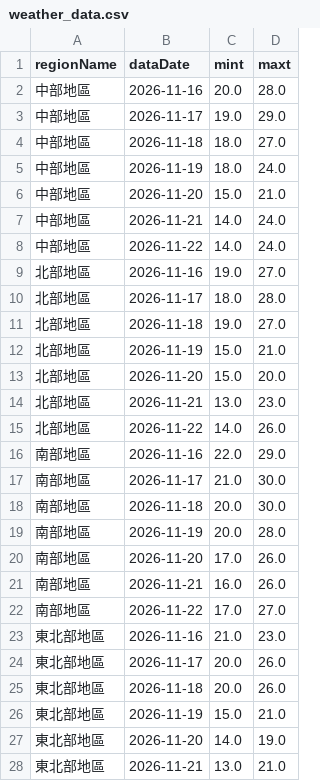
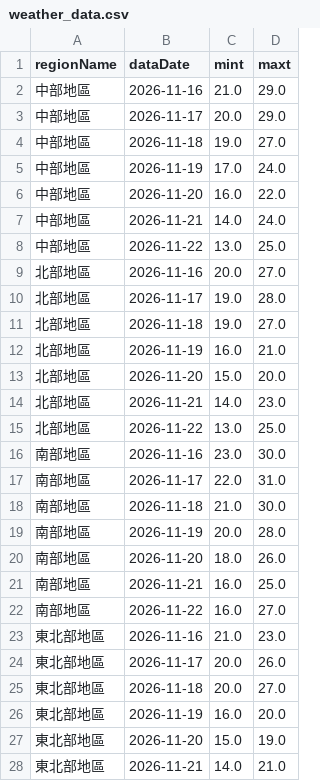
Before and after one commit to A0966411725-png/HW1-CWA-Weather, a CSV file: weather_data.csv, drawn as a sheet; only a part is shown; the diff covers the shown part only.

```diff
--- a/weather_data.csv
+++ b/weather_data.csv
@@ -1,28 +1,28 @@
 regionName,dataDate,mint,maxt
-中部地區,2026-11-16,20.0,28.0
-中部地區,2026-11-17,19.0,29.0
-中部地區,2026-11-18,18.0,27.0
-中部地區,2026-11-19,18.0,24.0
-中部地區,2026-11-20,15.0,21.0
+中部地區,2026-11-16,21.0,29.0
+中部地區,2026-11-17,20.0,29.0
+中部地區,2026-11-18,19.0,27.0
+中部地區,2026-11-19,17.0,24.0
+中部地區,2026-11-20,16.0,22.0
 中部地區,2026-11-21,14.0,24.0
-中部地區,2026-11-22,14.0,24.0
-北部地區,2026-11-16,19.0,27.0
-北部地區,2026-11-17,18.0,28.0
+中部地區,2026-11-22,13.0,25.0
+北部地區,2026-11-16,20.0,27.0
+北部地區,2026-11-17,19.0,28.0
 北部地區,2026-11-18,19.0,27.0
-北部地區,2026-11-19,15.0,21.0
+北部地區,2026-11-19,16.0,21.0
 北部地區,2026-11-20,15.0,20.0
-北部地區,2026-11-21,13.0,23.0
-北部地區,2026-11-22,14.0,26.0
-南部地區,2026-11-16,22.0,29.0
-南部地區,2026-11-17,21.0,30.0
-南部地區,2026-11-18,20.0,30.0
+北部地區,2026-11-21,14.0,23.0
+北部地區,2026-11-22,13.0,25.0
+南部地區,2026-11-16,23.0,30.0
+南部地區,2026-11-17,22.0,31.0
+南部地區,2026-11-18,21.0,30.0
 南部地區,2026-11-19,20.0,28.0
-南部地區,2026-11-20,17.0,26.0
-南部地區,2026-11-21,16.0,26.0
-南部地區,2026-11-22,17.0,27.0
+南部地區,2026-11-20,18.0,26.0
+南部地區,2026-11-21,16.0,25.0
+南部地區,2026-11-22,16.0,27.0
 東北部地區,2026-11-16,21.0,23.0
 東北部地區,2026-11-17,20.0,26.0
-東北部地區,2026-11-18,20.0,26.0
-東北部地區,2026-11-19,15.0,21.0
-東北部地區,2026-11-20,14.0,19.0
-東北部地區,2026-11-21,13.0,21.0
+東北部地區,2026-11-18,20.0,27.0
+東北部地區,2026-11-19,16.0,20.0
+東北部地區,2026-11-20,15.0,19.0
+東北部地區,2026-11-21,14.0,21.0
```
Also changed, not shown: 14 edited cells elsewhere in this file, 1 other file.
